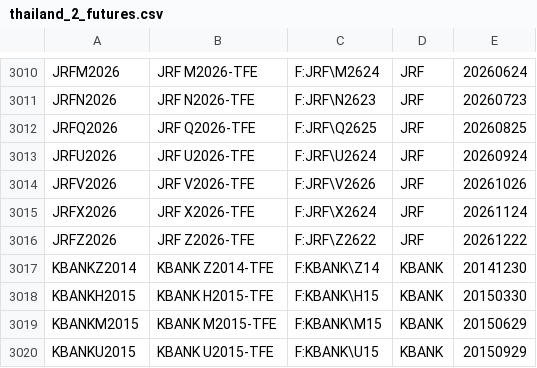
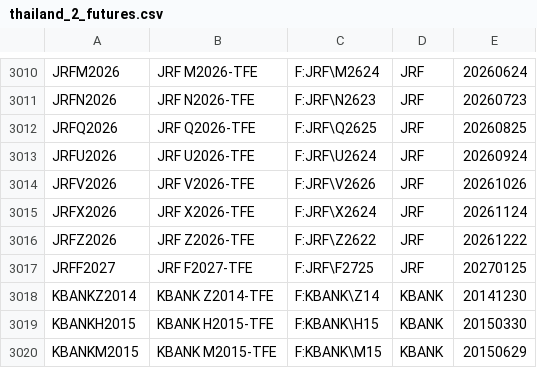
Before and after one commit to tradingview-dev/idc-expchains, a CSV file: expchains/thailand_2_futures.csv, drawn as a sheet; only a part is shown, gaps mark what is left out; the shorter side is filled out with more unchanged rows; the diff names each change by its address in the sheet, - before the commit and + after, or states it on an @@ line.

Commit message:
Autocommit expchains

```diff
--- a/expchains/thailand_2_futures.csv
+++ b/expchains/thailand_2_futures.csv
+row 3017: JRFF2027 | JRF F2027-TFE | F:JRF\F2725 | JRF | 20270125
```
